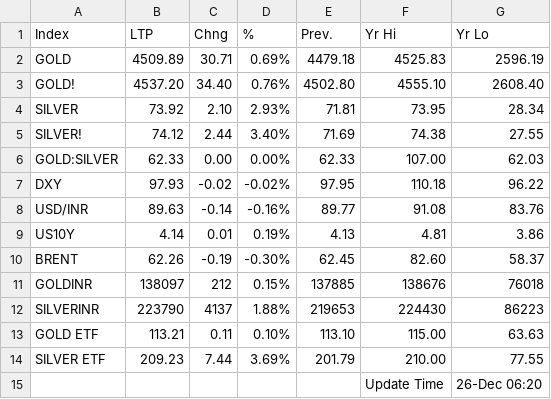
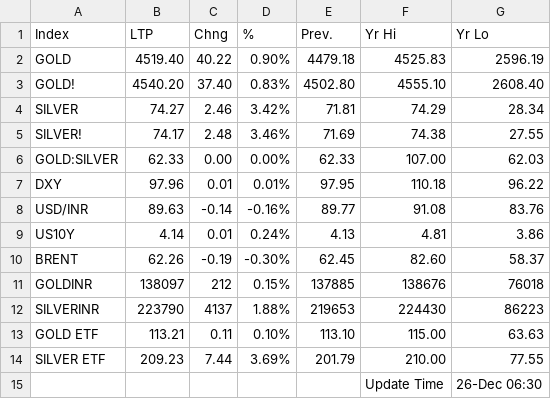
Before and after one commit to saikat-pundit/Index-NAVs, a CSV file: Data/GLOBAL_COMMODITIES.csv, drawn as a sheet.

```diff
--- a/Data/GLOBAL_COMMODITIES.csv
+++ b/Data/GLOBAL_COMMODITIES.csv
@@ -1,10 +1,10 @@
 Index,LTP,Chng,%,Prev.,Yr Hi,Yr Lo
-GOLD,4509.89,30.71,0.69%,4479.18,4525.83,2596.19
-GOLD!,4537.20,34.40,0.76%,4502.80,4555.10,2608.40
-SILVER,73.92,2.10,2.93%,71.81,73.95,28.34
-SILVER!,74.12,2.44,3.40%,71.69,74.38,27.55
+GOLD,4519.40,40.22,0.90%,4479.18,4525.83,2596.19
+GOLD!,4540.20,37.40,0.83%,4502.80,4555.10,2608.40
+SILVER,74.27,2.46,3.42%,71.81,74.29,28.34
+SILVER!,74.17,2.48,3.46%,71.69,74.38,27.55
 GOLD:SILVER,62.33,0.00,0.00%,62.33,107.00,62.03
-DXY,97.93,-0.02,-0.02%,97.95,110.18,96.22
+DXY,97.96,0.01,0.01%,97.95,110.18,96.22
 USD/INR,89.63,-0.14,-0.16%,89.77,91.08,83.76
-US10Y,4.14,0.01,0.19%,4.13,4.81,3.86
+US10Y,4.14,0.01,0.24%,4.13,4.81,3.86
 BRENT,62.26,-0.19,-0.30%,62.45,82.60,58.37
@@ -14,2 +14,2 @@ GOLD ETF,113.21,0.11,0.10%,113.10,115.00,63.63
 SILVER ETF,209.23,7.44,3.69%,201.79,210.00,77.55
-,,,,,Update Time,26-Dec 06:20
+,,,,,Update Time,26-Dec 06:30
```
Also changed, not shown: Data/Cash.csv, Data/Economic.csv, 5 other files.
